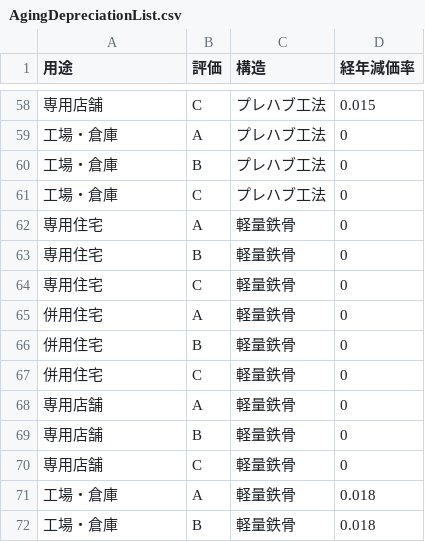
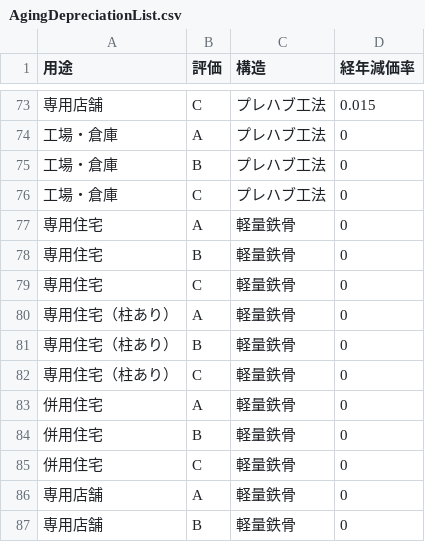
Before and after one commit to yokoyama-eruful/mitumo, a CSV file: storage/app/rateTable/AgingDepreciationList.csv, drawn as a sheet; only a part is shown, gaps mark what is left out; the shorter side is filled out with more unchanged rows; the diff covers the shown part only.

Commit message:
fix:専用住宅（柱あり）を選択したい際の経年経過係数を追加

```diff
--- a/storage/app/rateTable/AgingDepreciationList.csv
+++ b/storage/app/rateTable/AgingDepreciationList.csv
@@ -64,2 +79,5 @@
 専用住宅,C,軽量鉄骨,0
+専用住宅（柱あり）,A,軽量鉄骨,0
+専用住宅（柱あり）,B,軽量鉄骨,0
+専用住宅（柱あり）,C,軽量鉄骨,0
 併用住宅,A,軽量鉄骨,0
```
Also changed, not shown: 15 added rows elsewhere in this file.
